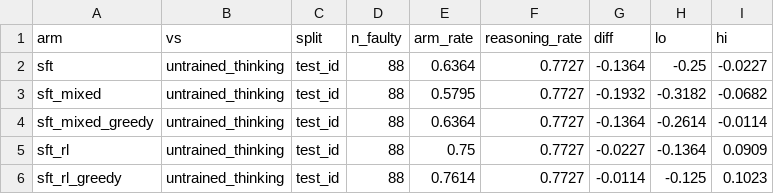
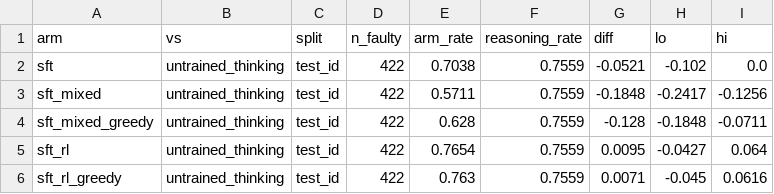
Before and after one commit to emeraldant/WSP-Gym, a CSV file: results/table_vs_reasoning.csv, drawn as a sheet.

```diff
--- a/results/table_vs_reasoning.csv
+++ b/results/table_vs_reasoning.csv
@@ -1,6 +1,6 @@
 arm,vs,split,n_faulty,arm_rate,reasoning_rate,diff,lo,hi
-sft,untrained_thinking,test_id,88,0.6364,0.7727,-0.1364,-0.25,-0.0227
-sft_mixed,untrained_thinking,test_id,88,0.5795,0.7727,-0.1932,-0.3182,-0.0682
-sft_mixed_greedy,untrained_thinking,test_id,88,0.6364,0.7727,-0.1364,-0.2614,-0.0114
-sft_rl,untrained_thinking,test_id,88,0.75,0.7727,-0.0227,-0.1364,0.0909
-sft_rl_greedy,untrained_thinking,test_id,88,0.7614,0.7727,-0.0114,-0.125,0.1023
+sft,untrained_thinking,test_id,422,0.7038,0.7559,-0.0521,-0.102,0.0
+sft_mixed,untrained_thinking,test_id,422,0.5711,0.7559,-0.1848,-0.2417,-0.1256
+sft_mixed_greedy,untrained_thinking,test_id,422,0.628,0.7559,-0.128,-0.1848,-0.0711
+sft_rl,untrained_thinking,test_id,422,0.7654,0.7559,0.0095,-0.0427,0.064
+sft_rl_greedy,untrained_thinking,test_id,422,0.763,0.7559,0.0071,-0.045,0.0616
```
Also changed, not shown: results/table_breakdown.csv, results/table_main.csv, 17 other files.
